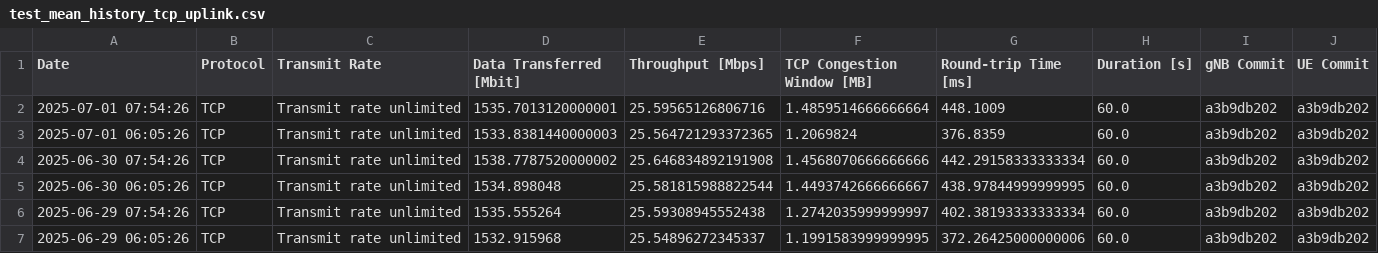
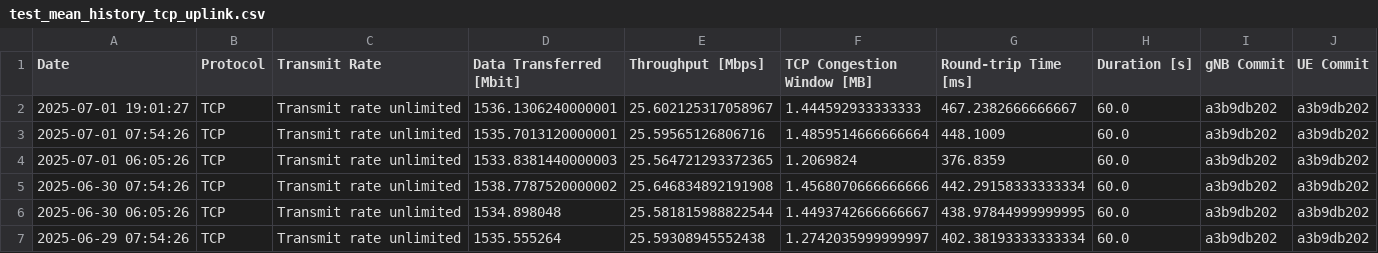
Before and after one commit to open-5g/openrangym, a CSV file: assets/test-history/test_mean_history_tcp_uplink.csv, drawn as a sheet; only a part is shown; the shorter side is filled out with more unchanged rows.

```diff
--- a/assets/test-history/test_mean_history_tcp_uplink.csv
+++ b/assets/test-history/test_mean_history_tcp_uplink.csv
@@ -1,2 +1,3 @@
 Date,Protocol,Transmit Rate,Data Transferred [Mbit],Throughput [Mbps],TCP Congestion Window [MB],Round-trip Time [ms],Duration [s],gNB Commit,UE Commit
+2025-07-01 19:01:27,TCP,Transmit rate unlimited,1536.1306240000001,25.602125317058967,1.444592933333333,467.2382666666667,60.0,a3b9db202,a3b9db202
 2025-07-01 07:54:26,TCP,Transmit rate unlimited,1535.7013120000001,25.59565126806716,1.4859514666666664,448.1009,60.0,a3b9db202,a3b9db202
```
Also changed, not shown: assets/test-history/test_mean_history_tcp_downlink.csv, 1 other file.
